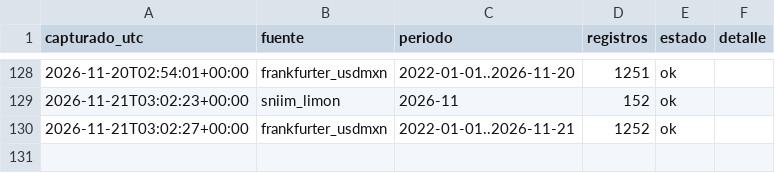
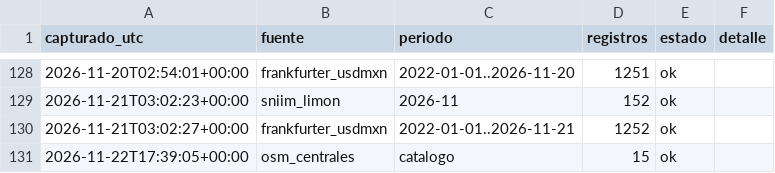
Before and after one commit to miumfree03-eng/trusted-data-lab-limon, a CSV file: data/bronce/_bitacora_capturas.csv, drawn as a sheet; only a part is shown, gaps mark what is left out.

Commit message:
E2: fuente geoespacial (OpenStreetMap + GeoPandas), linaje Bronce-Plata-Oro con prueba automática y declaración de ética

```diff
--- a/data/bronce/_bitacora_capturas.csv
+++ b/data/bronce/_bitacora_capturas.csv
@@ -130 +130,2 @@ capturado_utc,fuente,periodo,registros,estado,detalle
 2026-11-21T03:02:27+00:00,frankfurter_usdmxn,2022-01-01..2026-11-21,1252,ok,
+2026-11-22T17:39:05+00:00,osm_centrales,catalogo,15,ok,
```
Also changed, not shown: 36 other files.
